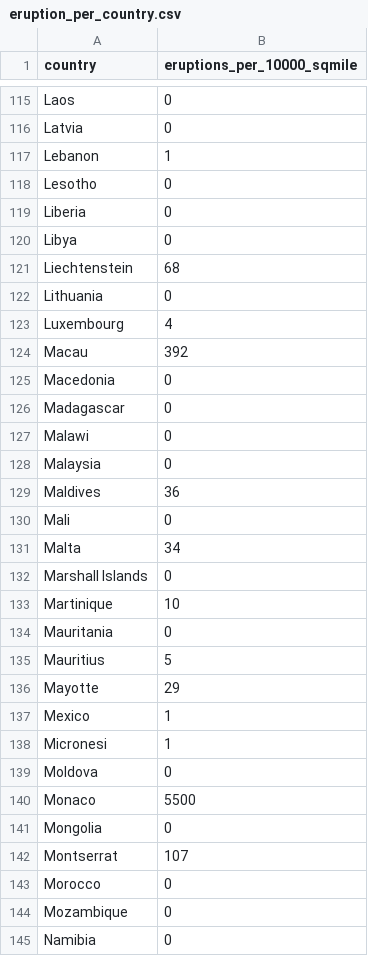
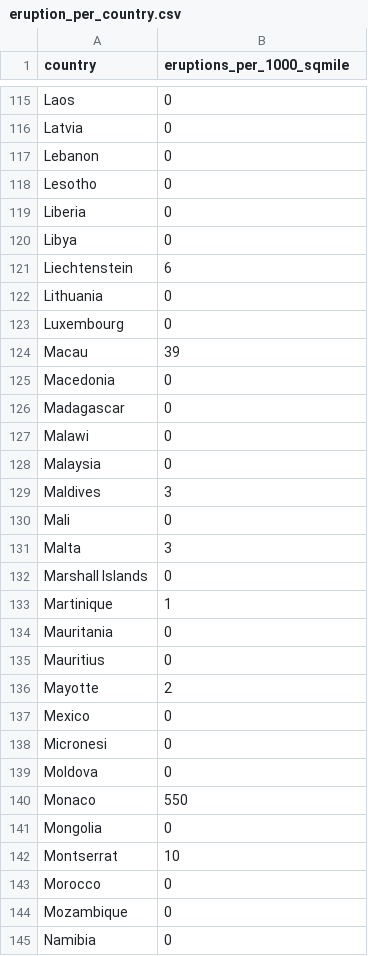
Before and after one commit to StuartB99/Volcanoes-Data-Visualisation, a CSV file: eruption_per_country.csv, drawn as a sheet; only a part is shown, gaps mark what is left out; the diff covers the shown part only.

Commit message:
Add files via upload

```diff
--- a/eruption_per_country.csv
+++ b/eruption_per_country.csv
@@ -1 +1 @@
-country,eruptions_per_10000_sqmile
+country,eruptions_per_1000_sqmile
@@ -116,3 +116,3 @@ Laos,0
 Latvia,0
-Lebanon,1
+Lebanon,0
 Lesotho,0
@@ -120,6 +120,6 @@ Liberia,0
 Libya,0
-Liechtenstein,68
+Liechtenstein,6
 Lithuania,0
-Luxembourg,4
-Macau,392
+Luxembourg,0
+Macau,39
 Macedonia,0
@@ -128,16 +128,16 @@ Malawi,0
 Malaysia,0
-Maldives,36
+Maldives,3
 Mali,0
-Malta,34
+Malta,3
 Marshall Islands,0
-Martinique,10
+Martinique,1
 Mauritania,0
-Mauritius,5
-Mayotte,29
-Mexico,1
-Micronesi,1
+Mauritius,0
+Mayotte,2
+Mexico,0
+Micronesi,0
 Moldova,0
-Monaco,5500
+Monaco,550
 Mongolia,0
-Montserrat,107
+Montserrat,10
 Morocco,0
```
Also changed, not shown: 75 edited cells elsewhere in this file.
